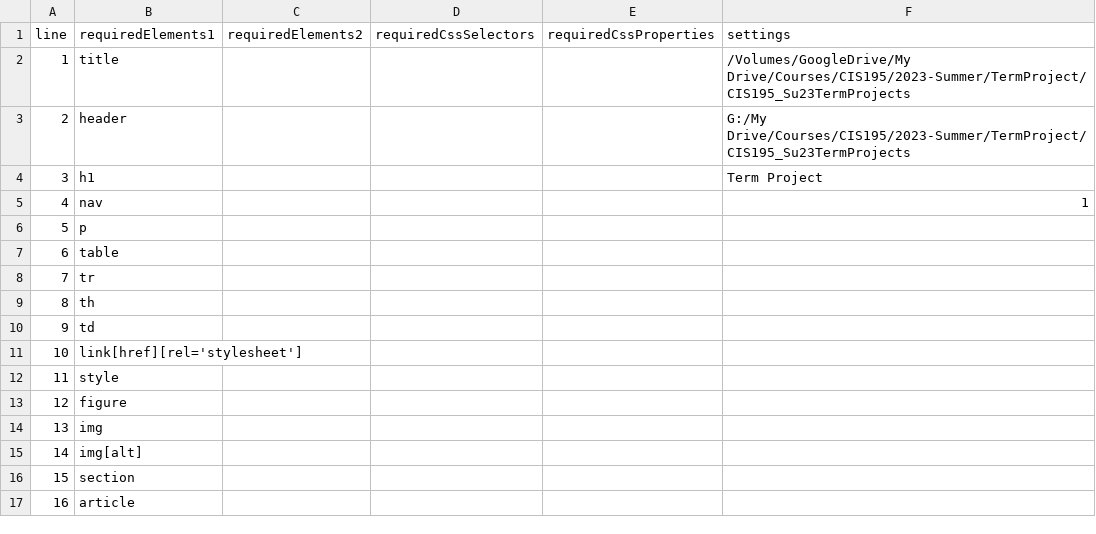
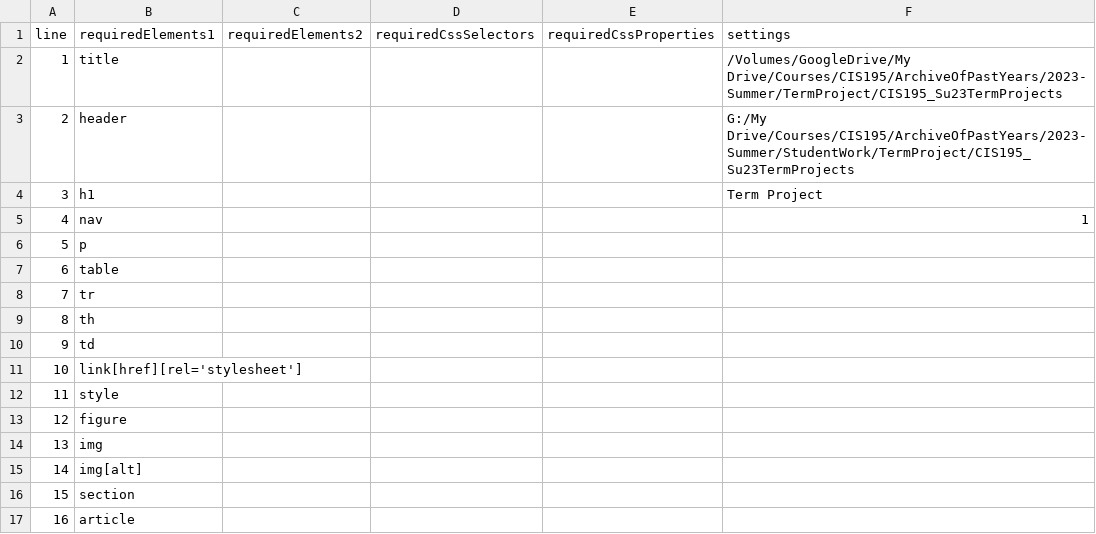
Before and after one commit to LCC-CIT/CIS195-CourseMaterials, a CSV file: LabAutoGrading/TermProjectRequirements.csv, drawn as a sheet.

Commit message:
Updated for new student work archive location

```diff
--- a/LabAutoGrading/TermProjectRequirements.csv
+++ b/LabAutoGrading/TermProjectRequirements.csv
@@ -1,4 +1,4 @@
 line,requiredElements1,requiredElements2,requiredCssSelectors,requiredCssProperties,settings
-1,title,,,,/Volumes/GoogleDrive/My Drive/Courses/CIS195/2023-Summer/TermProject/CIS195_Su23TermProjects
-2,header,,,, G:/My Drive/Courses/CIS195/2023-Summer/TermProject/CIS195_Su23TermProjects
+1,title,,,,/Volumes/GoogleDrive/My Drive/Courses/CIS195/ArchiveOfPastYears/2023-Summer/TermProject/CIS195_Su23TermProjects
+2,header,,,,G:/My Drive/Courses/CIS195/ArchiveOfPastYears/2023-Summer/StudentWork/TermProject/CIS195_Su23TermProjects
 3,h1,,,,Term Project
```
